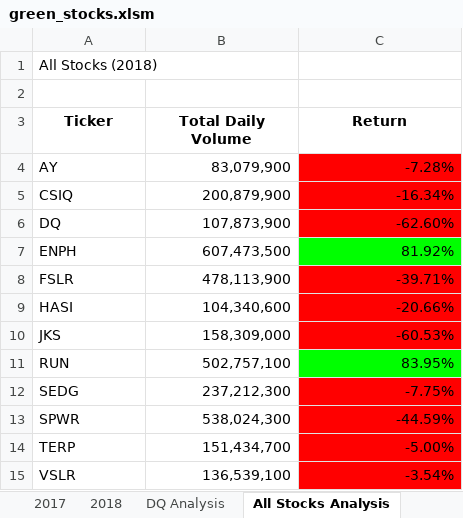
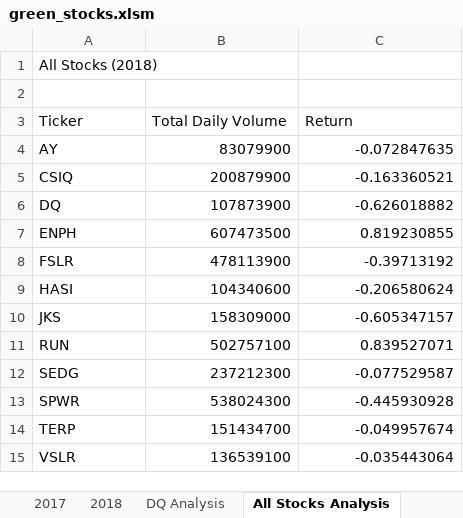
Before and after one commit to bernardinoe/stock-analysis, an Excel workbook: green_stocks.xlsm, sheet All Stocks Analysis, drawn as a sheet; values as stored, in another font and other column widths than the file's, no borders; charts and pictures not drawn; the diff names each change by its address in the sheet, - before the commit and + after, or states it on an @@ line.

Commit message:
upload 10

```diff
--- a/green_stocks.xlsm (sheet All Stocks Analysis)
+++ b/green_stocks.xlsm (sheet All Stocks Analysis)
@@ A3:C3 bold: on → off, alignment: center → left @@
-B4 (Total Daily Volume): 83,079,900
+B4 (Total Daily Volume): 83079900
-C4 (Return): -7.28%
+C4 (Return): -0.072847635
-C4:C6 fill: #FF0000
+C4:C6 fill: none
-B5 (Total Daily Volume): 200,879,900
+B5 (Total Daily Volume): 200879900
-C5 (Return): -16.34%
+C5 (Return): -0.163360521
-B6 (Total Daily Volume): 107,873,900
+B6 (Total Daily Volume): 107873900
-C6 (Return): -62.60%
+C6 (Return): -0.626018882
-B7 (Total Daily Volume): 607,473,500
+B7 (Total Daily Volume): 607473500
-C7 (Return): 81.92%
+C7 (Return): 0.819230855
-C7 fill: #00FF00
+C7 fill: none
-B8 (Total Daily Volume): 478,113,900
+B8 (Total Daily Volume): 478113900
-C8 (Return): -39.71%
+C8 (Return): -0.39713192
-C8:C10 fill: #FF0000
+C8:C10 fill: none
-B9 (Total Daily Volume): 104,340,600
+B9 (Total Daily Volume): 104340600
-C9 (Return): -20.66%
+C9 (Return): -0.206580624
-B10 (Total Daily Volume): 158,309,000
+B10 (Total Daily Volume): 158309000
-C10 (Return): -60.53%
+C10 (Return): -0.605347157
-B11 (Total Daily Volume): 502,757,100
+B11 (Total Daily Volume): 502757100
-C11 (Return): 83.95%
+C11 (Return): 0.839527071
-C11 fill: #00FF00
+C11 fill: none
-B12 (Total Daily Volume): 237,212,300
+B12 (Total Daily Volume): 237212300
-C12 (Return): -7.75%
+C12 (Return): -0.077529587
-C12:C15 fill: #FF0000
+C12:C15 fill: none
-B13 (Total Daily Volume): 538,024,300
+B13 (Total Daily Volume): 538024300
-C13 (Return): -44.59%
+C13 (Return): -0.445930928
-B14 (Total Daily Volume): 151,434,700
+B14 (Total Daily Volume): 151434700
-C14 (Return): -5.00%
+C14 (Return): -0.049957674
-B15 (Total Daily Volume): 136,539,100
+B15 (Total Daily Volume): 136539100
-C15 (Return): -3.54%
+C15 (Return): -0.035443064
```
Also changed, not shown: sheet DQ Analysis, other sheet tabs, charts or pictures.
